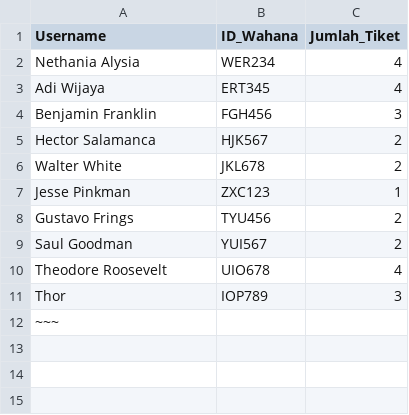
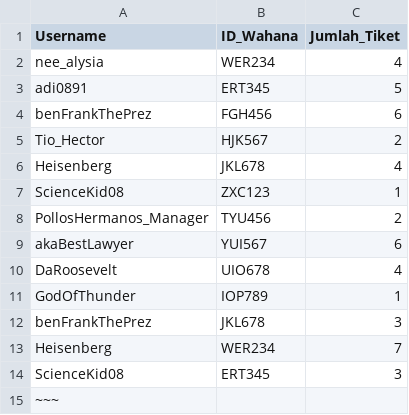
Before and after one commit to Lock1/IF1210-Daspro, a CSV file: database/tiket.csv, drawn as a sheet.

Commit message:
Update Konsistensi Database
Pemformatan ulang isi database, penggantian "Username" yang sebelumnya terisi oleh Nama pemain menjadi Username asli pada user, dan update readme.txt

```diff
--- a/database/tiket.csv
+++ b/database/tiket.csv
@@ -1,12 +1,15 @@
 Username,ID_Wahana,Jumlah_Tiket
-Nethania Alysia,WER234,4
-Adi Wijaya,ERT345,4
-Benjamin Franklin,FGH456,3
-Hector Salamanca,HJK567,2
-Walter White,JKL678,2
-Jesse Pinkman,ZXC123,1
-Gustavo Frings,TYU456,2
-Saul Goodman,YUI567,2
-Theodore Roosevelt,UIO678,4
-Thor,IOP789,3
+nee_alysia,WER234,4
+adi0891,ERT345,5
+benFrankThePrez,FGH456,6
+Tio_Hector,HJK567,2
+Heisenberg,JKL678,4
+ScienceKid08,ZXC123,1
+PollosHermanos_Manager,TYU456,2
+akaBestLawyer,YUI567,6
+DaRoosevelt,UIO678,4
+GodOfThunder,IOP789,1
+benFrankThePrez,JKL678,3
+Heisenberg,WER234,7
+ScienceKid08,ERT345,3
 ~~~,,
```
Also changed, not shown: database/kritiksaran.csv, 2 other files.
